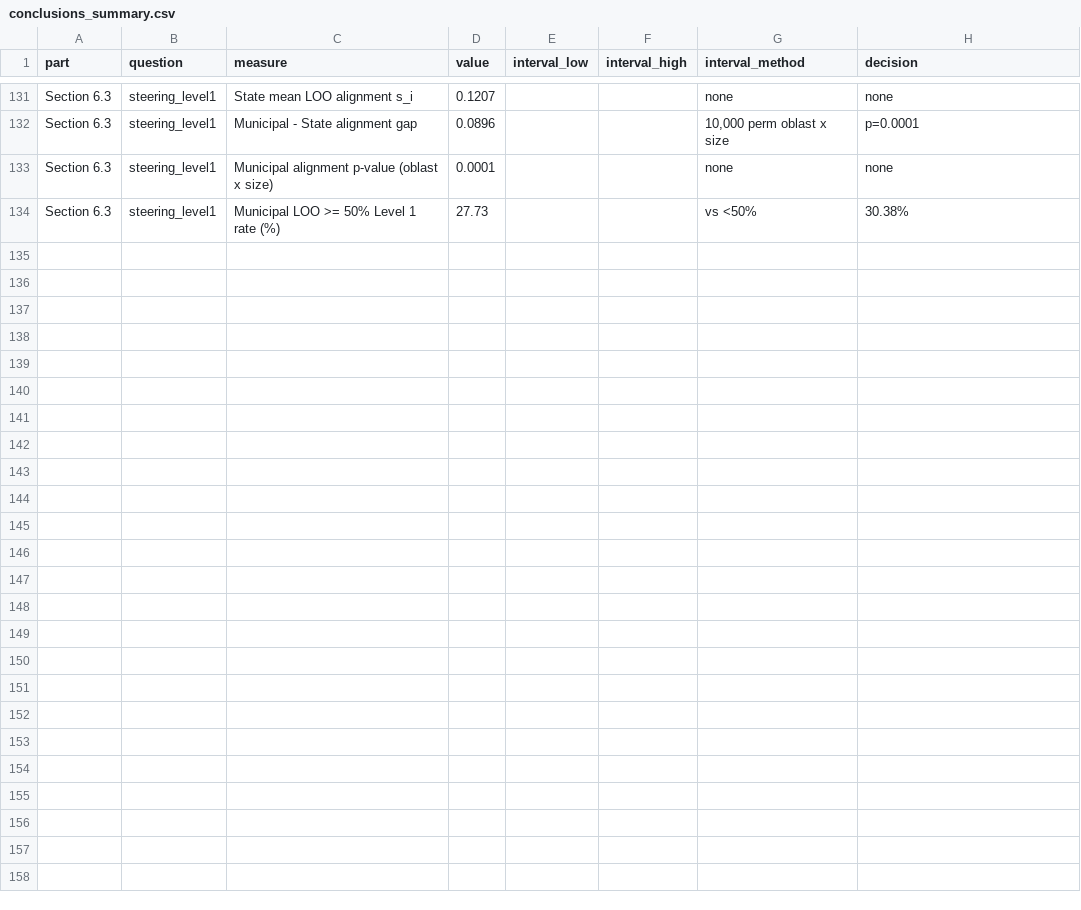
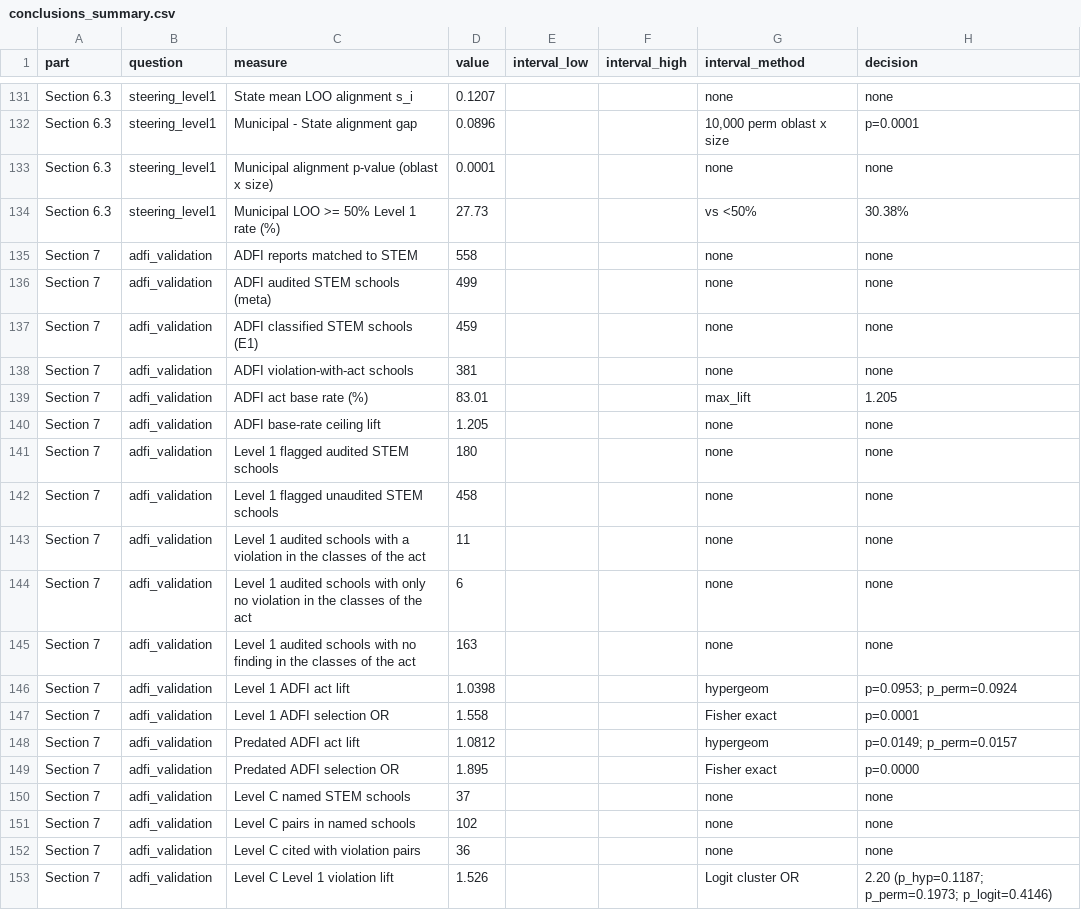
Before and after one commit to beluhov/stem-public-data-indicators, a CSV file: data/derived/conclusions_summary.csv, drawn as a sheet; only a part is shown, gaps mark what is left out.

```diff
--- a/data/derived/conclusions_summary.csv
+++ b/data/derived/conclusions_summary.csv
@@ -134 +134,20 @@ Section 6.3;steering_level1;Municipal alignment p-value (oblast x size);0.0001;;
 Section 6.3;steering_level1;Municipal LOO >= 50% Level 1 rate (%);27.73;;;vs <50%;30.38%
+Section 7;adfi_validation;ADFI reports matched to STEM;558;;;none;none
+Section 7;adfi_validation;ADFI audited STEM schools (meta);499;;;none;none
+Section 7;adfi_validation;ADFI classified STEM schools (E1);459;;;none;none
+Section 7;adfi_validation;ADFI violation-with-act schools;381;;;none;none
+Section 7;adfi_validation;ADFI act base rate (%);83.01;;;max_lift;1.205
+Section 7;adfi_validation;ADFI base-rate ceiling lift;1.205;;;none;none
+Section 7;adfi_validation;Level 1 flagged audited STEM schools;180;;;none;none
+Section 7;adfi_validation;Level 1 flagged unaudited STEM schools;458;;;none;none
+Section 7;adfi_validation;Level 1 audited schools with a violation in the classes of the act;11;;;none;none
+Section 7;adfi_validation;Level 1 audited schools with only no violation in the classes of the act;6;;;none;none
+Section 7;adfi_validation;Level 1 audited schools with no finding in the classes of the act;163;;;none;none
+Section 7;adfi_validation;Level 1 ADFI act lift;1.0398;;;hypergeom;"p=0.0953; p_perm=0.0924"
+Section 7;adfi_validation;Level 1 ADFI selection OR;1.558;;;Fisher exact;p=0.0001
+Section 7;adfi_validation;Predated ADFI act lift;1.0812;;;hypergeom;"p=0.0149; p_perm=0.0157"
+Section 7;adfi_validation;Predated ADFI selection OR;1.895;;;Fisher exact;p=0.0000
+Section 7;adfi_validation;Level C named STEM schools;37;;;none;none
+Section 7;adfi_validation;Level C pairs in named schools;102;;;none;none
+Section 7;adfi_validation;Level C cited with violation pairs;36;;;none;none
+Section 7;adfi_validation;Level C Level 1 violation lift;1.526;;;Logit cluster OR;"2.20 (p_hyp=0.1187; p_perm=0.1973; p_logit=0.4146)"
```
Also changed, not shown: data/MANIFEST.csv, 3 other files.
